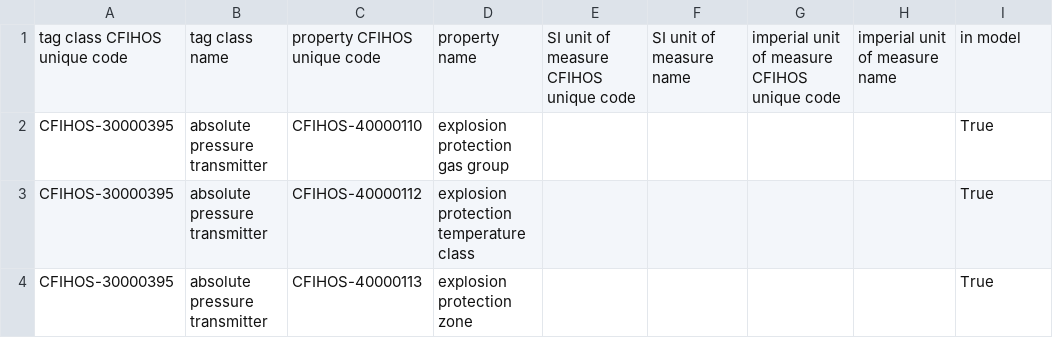
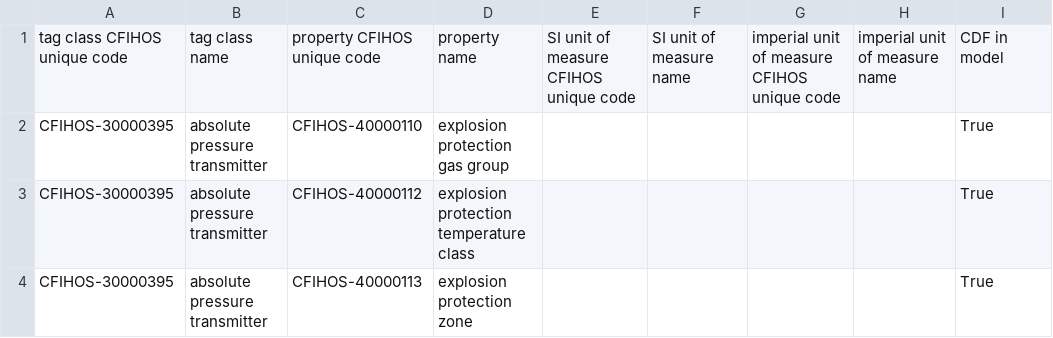
Before and after one commit to thisisneat-io/neat-cfihos-handler, a CSV file: examples/src/2.0/CFIHOS CORE tag class property v2.0.csv, drawn as a sheet; only a part is shown.

```diff
--- a/examples/src/2.0/CFIHOS CORE tag class property v2.0.csv
+++ b/examples/src/2.0/CFIHOS CORE tag class property v2.0.csv
@@ -1,2 +1,2 @@
-tag class CFIHOS unique code,tag class name,property CFIHOS unique code,property name,SI unit of measure CFIHOS unique code,SI unit of measure name,imperial unit of measure CFIHOS unique code,imperial unit of measure name,in model
+tag class CFIHOS unique code,tag class name,property CFIHOS unique code,property name,SI unit of measure CFIHOS unique code,SI unit of measure name,imperial unit of measure CFIHOS unique code,imperial unit of measure name,CDF in model
 CFIHOS-30000395,absolute pressure transmitter,CFIHOS-40000110,explosion protection gas group,,,,,True
```
Also changed, not shown: examples/src/2.0/CFIHOS CORE data dictionary v2.0.csv, examples/src/2.0/CFIHOS CORE equipment class property v2.0.csv, 12 other files.
